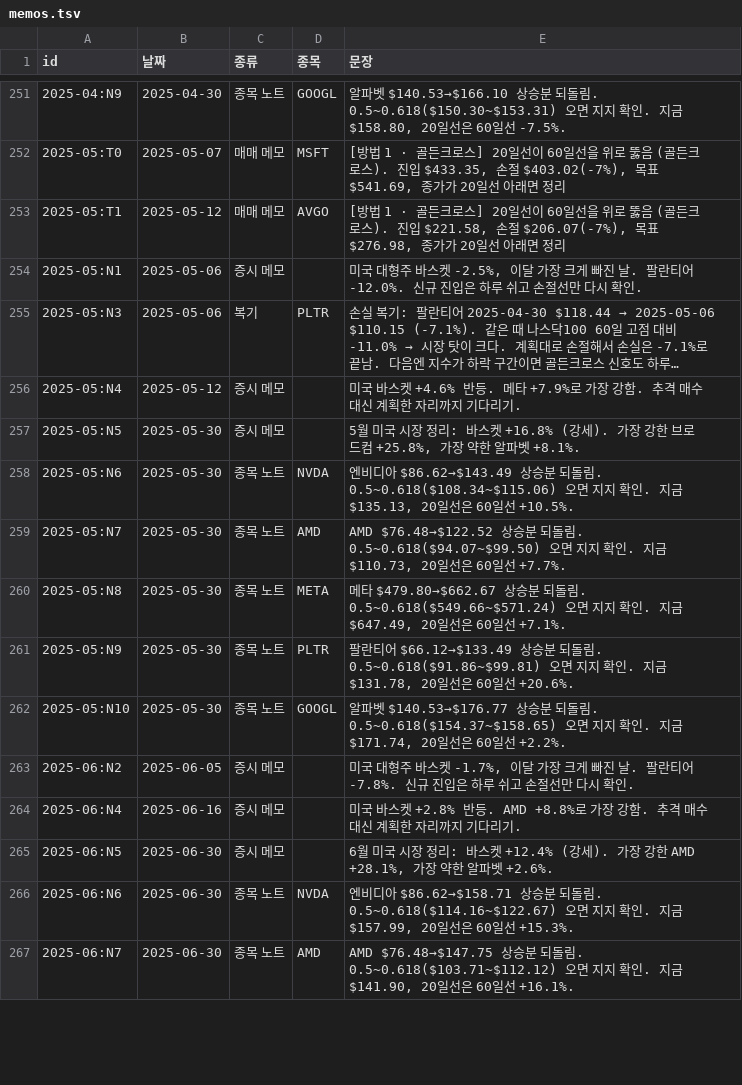
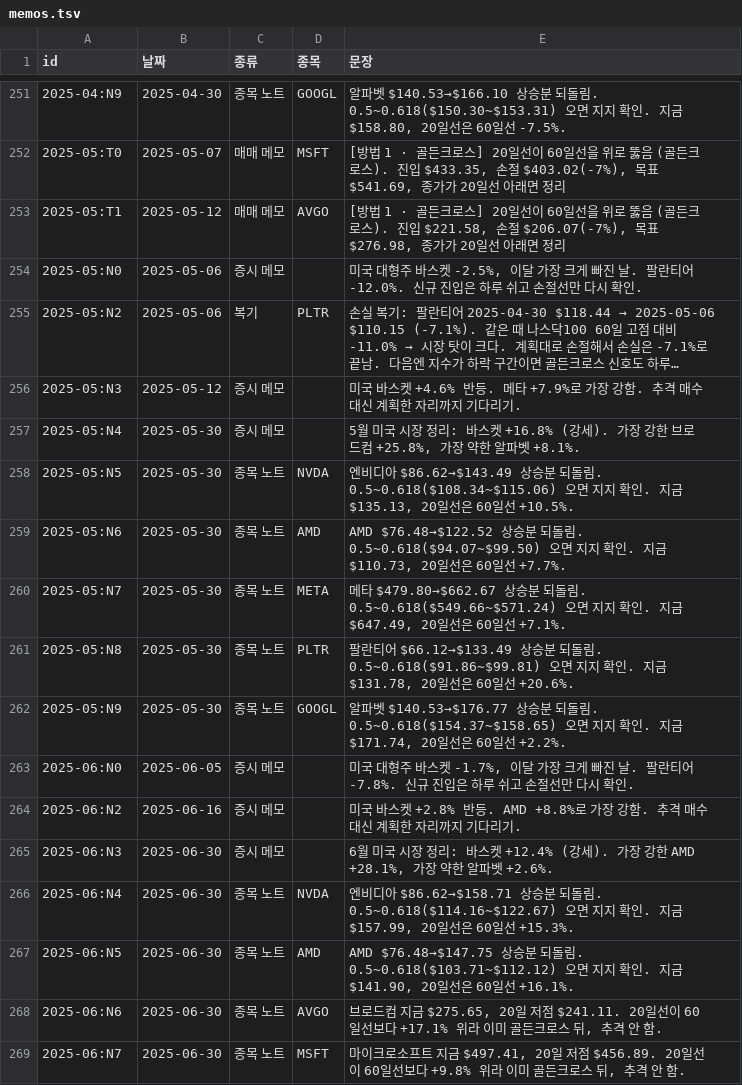
Before and after one commit to KDA-TRACKIT/trackit_frontend, a TSV file: data/market-sim-eojin/memos.tsv, drawn as a sheet; only a part is shown, gaps mark what is left out; long unchanged cells end in …; removed rows and columns are numbered as before the commit, all else as after; the diff covers the shown part only; the diff names each change by its address in the sheet, - before the commit and + after, or states it on an @@ line.

```diff
--- a/data/market-sim-eojin/memos.tsv
+++ b/data/market-sim-eojin/memos.tsv
-A254 (id): 2025-05:N1
+A254 (id): 2025-05:N0
-A255 (id): 2025-05:N3
+A255 (id): 2025-05:N2
+row 256: 2025-05:N3 | 2025-05-12 | 증시 메모 |  | 미국 바스켓 +4.6% 반등. 메타 +7.9%로 가장 강함. 추격 매수 대신 계획한 자리까지 기다리기.
-B257 (날짜): 2025-05-12
+B257 (날짜): 2025-05-30
-E257 (문장): 미국 바스켓 +4.6% 반등. 메타 +7.9%로 가장 강함. 추격 매수 대신 계획한 자리까지 기다리기.
+E257 (문장): 5월 미국 시장 정리: 바스켓 +16.8% (강세). 가장 강한 브로드컴 +25.8%, 가장 약한 알파벳 +8.1%.
-C258 (종류): 증시 메모
+C258 (종류): 종목 노트
-D258 (종목): (empty)
+D258 (종목): NVDA
-E258 (문장): 5월 미국 시장 정리: 바스켓 +16.8% (강세). 가장 강한 브로드컴 +25.8%, 가장 약한 알파벳 +8.1%.
+E258 (문장): 엔비디아 $86.62→$143.49 상승분 되돌림. 0.5~0.618($108.34~$115.06) 오면 지지 확인. 지금 $135.13, 20일선은 60일선 +10.5%.
-D259 (종목): NVDA
+D259 (종목): AMD
-E259 (문장): 엔비디아 $86.62→$143.49 상승분 되돌림. 0.5~0.618($108.34~$115.06) 오면 지지 확인. 지금 $135.13, 20일선은 60일선 +10.5%.
+E259 (문장): AMD $76.48→$122.52 상승분 되돌림. 0.5~0.618($94.07~$99.50) 오면 지지 확인. 지금 $110.73, 20일선은 60일선 +7.7%.
-D260 (종목): AMD
+D260 (종목): META
-E260 (문장): AMD $76.48→$122.52 상승분 되돌림. 0.5~0.618($94.07~$99.50) 오면 지지 확인. 지금 $110.73, 20일선은 60일선 +7.7%.
+E260 (문장): 메타 $479.80→$662.67 상승분 되돌림. 0.5~0.618($549.66~$571.24) 오면 지지 확인. 지금 $647.49, 20일선은 60일선 +7.1%.
-D261 (종목): META
+D261 (종목): PLTR
-E261 (문장): 메타 $479.80→$662.67 상승분 되돌림. 0.5~0.618($549.66~$571.24) 오면 지지 확인. 지금 $647.49, 20일선은 60일선 +7.1%.
+E261 (문장): 팔란티어 $66.12→$133.49 상승분 되돌림. 0.5~0.618($91.86~$99.81) 오면 지지 확인. 지금 $131.78, 20일선은 60일선 +20.6%.
-D262 (종목): PLTR
+D262 (종목): GOOGL
-E262 (문장): 팔란티어 $66.12→$133.49 상승분 되돌림. 0.5~0.618($91.86~$99.81) 오면 지지 확인. 지금 $131.78, 20일선은 60일선 +20.6%.
+E262 (문장): 알파벳 $140.53→$176.77 상승분 되돌림. 0.5~0.618($154.37~$158.65) 오면 지지 확인. 지금 $171.74, 20일선은 60일선 +2.2%.
-row 262: 2025-05:N10 | 2025-05-30 | 종목 노트 | GOOGL | 알파벳 $140.53→$176.77 상승분 되돌림. 0.5~0.618($154.37~$158.65) 오면 지지 확인. 지금 $171.74, 20일선은 60일선 +2.2%.
+row 263: 2025-06:N0 | 2025-06-05 | 증시 메모 |  | 미국 대형주 바스켓 -1.7%, 이달 가장 크게 빠진 날. 팔란티어 -7.8%. 신규 진입은 하루 쉬고 손절선만 다시 확인.
-B264 (날짜): 2025-06-05
+B264 (날짜): 2025-06-16
-E264 (문장): 미국 대형주 바스켓 -1.7%, 이달 가장 크게 빠진 날. 팔란티어 -7.8%. 신규 진입은 하루 쉬고 손절선만 다시 확인.
+E264 (문장): 미국 바스켓 +2.8% 반등. AMD +8.8%로 가장 강함. 추격 매수 대신 계획한 자리까지 기다리기.
+row 265: 2025-06:N3 | 2025-06-30 | 증시 메모 |  | 6월 미국 시장 정리: 바스켓 +12.4% (강세). 가장 강한 AMD +28.1%, 가장 약한 알파벳 +2.6%.
-B266 (날짜): 2025-06-16
+B266 (날짜): 2025-06-30
-C266:C267 (종류): 증시 메모
+C266:C267 (종류): 종목 노트
-D266 (종목): (empty)
+D266 (종목): NVDA
-E266 (문장): 미국 바스켓 +2.8% 반등. AMD +8.8%로 가장 강함. 추격 매수 대신 계획한 자리까지 기다리기.
+E266 (문장): 엔비디아 $86.62→$158.71 상승분 되돌림. 0.5~0.618($114.16~$122.67) 오면 지지 확인. 지금 $157.99, 20일선은 60일선 +15.3%.
-D267 (종목): (empty)
+D267 (종목): AMD
-E267 (문장): 6월 미국 시장 정리: 바스켓 +12.4% (강세). 가장 강한 AMD +28.1%, 가장 약한 알파벳 +2.6%.
+E267 (문장): AMD $76.48→$147.75 상승분 되돌림. 0.5~0.618($103.71~$112.12) 오면 지지 확인. 지금 $141.90, 20일선은 60일선 +16.1%.
-D268 (종목): NVDA
+D268 (종목): AVGO
-E268 (문장): 엔비디아 $86.62→$158.71 상승분 되돌림. 0.5~0.618($114.16~$122.67) 오면 지지 확인. 지금 $157.99, 20일선은 60일선 +15.3%.
+E268 (문장): 브로드컴 지금 $275.65, 20일 저점 $241.11. 20일선이 60일선보다 +17.1% 위라 이미 골든크로스 뒤, 추격 안 함.
-D269 (종목): AMD
+D269 (종목): MSFT
-E269 (문장): AMD $76.48→$147.75 상승분 되돌림. 0.5~0.618($103.71~$112.12) 오면 지지 확인. 지금 $141.90, 20일선은 60일선 +16.1%.
+E269 (문장): 마이크로소프트 지금 $497.41, 20일 저점 $456.89. 20일선이 60일선보다 +9.8% 위라 이미 골든크로스 뒤, 추격 안 함.
```
Also changed, not shown: 5 added rows, 7 removed rows and 64 edited cells elsewhere in this file, 22 other files.
